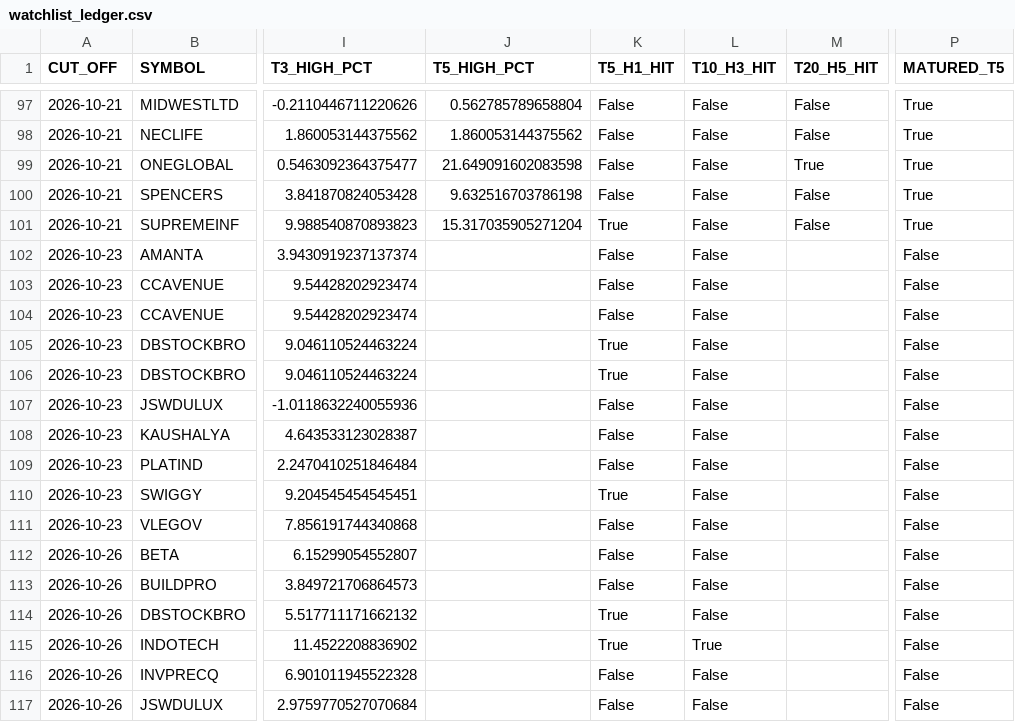
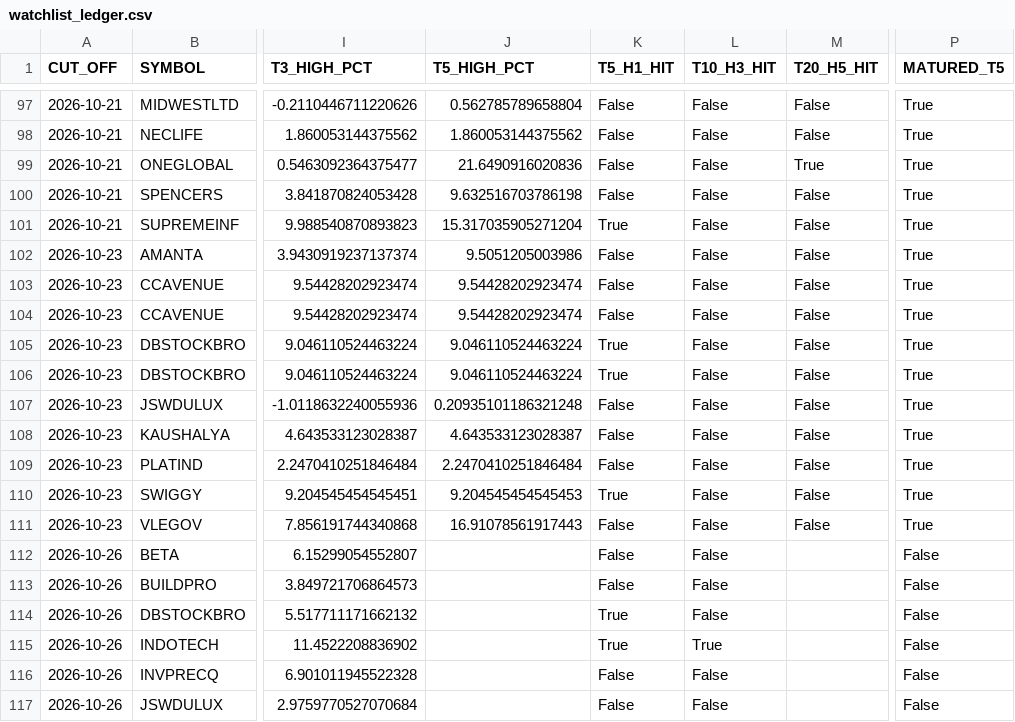
Before and after one commit to duttapalkpa-netizen/PRECISION-WIRES-NSE200-COLLECTOR, a CSV file: outputs/prospective/watchlist_ledger.csv, drawn as a sheet; only a part is shown, gaps mark what is left out; the diff covers the shown part only; the diff names each change by its address in the sheet, - before the commit and + after, or states it on an @@ line.

```diff
--- a/outputs/prospective/watchlist_ledger.csv
+++ b/outputs/prospective/watchlist_ledger.csv
-J99 (T5_HIGH_PCT): 21.649091602083598
+J99 (T5_HIGH_PCT): 21.6490916020836
-J102 (T5_HIGH_PCT): (empty)
+J102 (T5_HIGH_PCT): 9.5051205003986
-M102:M111 (T20_H5_HIT): (empty)
+M102:M111 (T20_H5_HIT): False
-P102:P111 (MATURED_T5): False
+P102:P111 (MATURED_T5): True
-J103:J104 (T5_HIGH_PCT): (empty)
+J103:J104 (T5_HIGH_PCT): 9.54428202923474
-J105:J106 (T5_HIGH_PCT): (empty)
+J105:J106 (T5_HIGH_PCT): 9.046110524463224
-J107 (T5_HIGH_PCT): (empty)
+J107 (T5_HIGH_PCT): 0.20935101186321248
-J108 (T5_HIGH_PCT): (empty)
+J108 (T5_HIGH_PCT): 4.643533123028387
-J109 (T5_HIGH_PCT): (empty)
+J109 (T5_HIGH_PCT): 2.2470410251846484
-J110 (T5_HIGH_PCT): (empty)
+J110 (T5_HIGH_PCT): 9.204545454545453
-J111 (T5_HIGH_PCT): (empty)
+J111 (T5_HIGH_PCT): 16.91078561917443
```
Also changed, not shown: 10 added rows and 56 edited cells elsewhere in this file.
